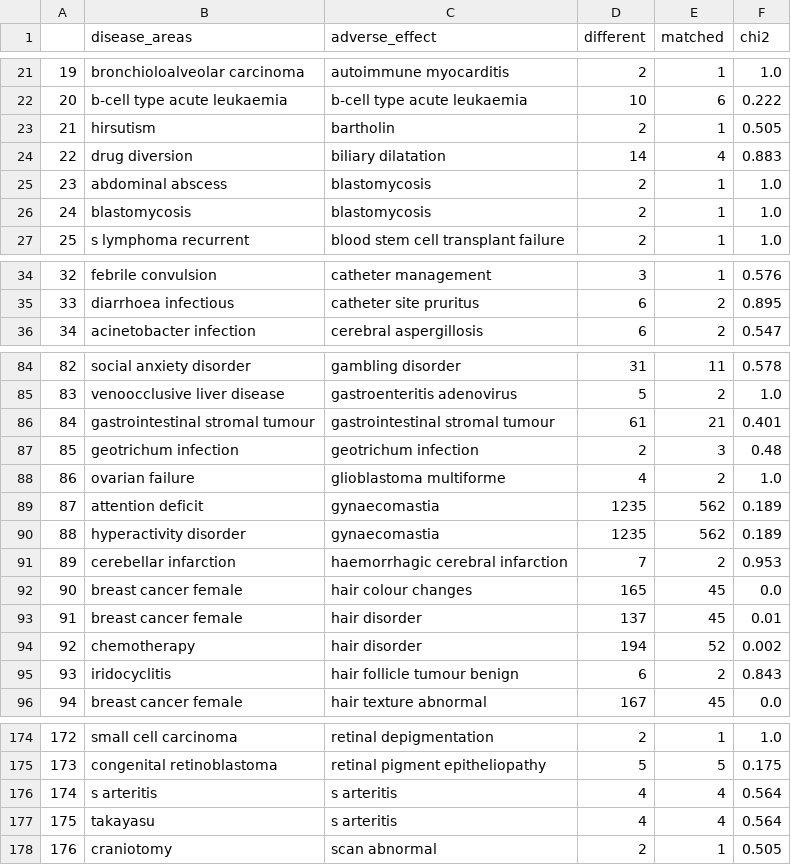
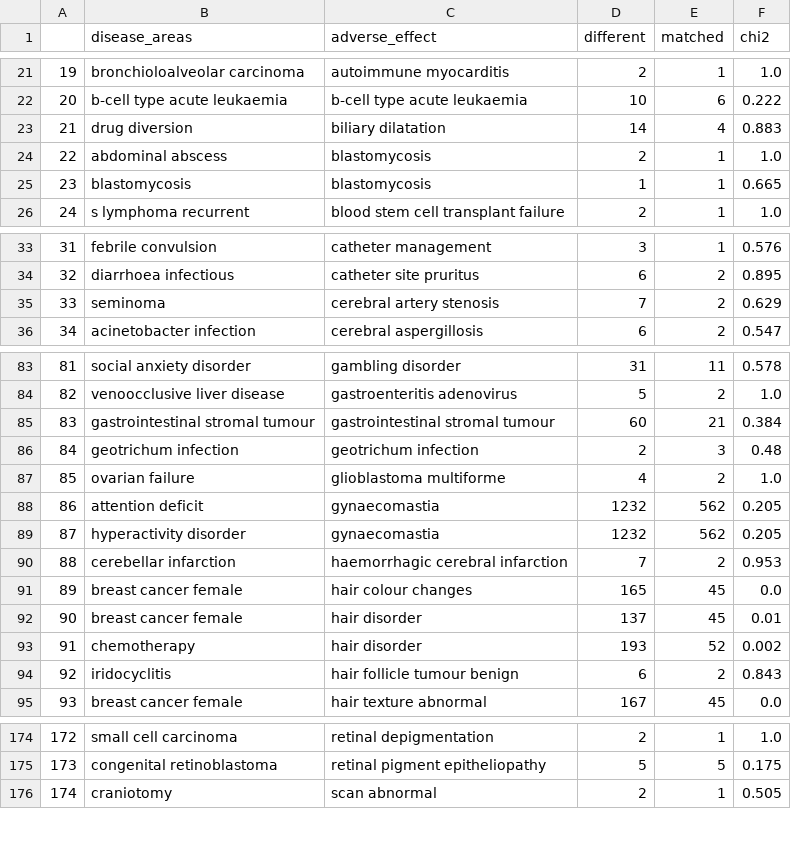
Before and after one commit to sivakhno/openFDA-exploration, a CSV file: notebooks/disease_areas_to_adverse_effect.csv, drawn as a sheet; only a part is shown, gaps mark what is left out; removed rows and columns are numbered as before the commit, all else as after; the diff covers the shown part only; the diff names each change by its address in the sheet, - before the commit and + after, or states it on an @@ line.

```diff
--- a/notebooks/disease_areas_to_adverse_effect.csv
+++ b/notebooks/disease_areas_to_adverse_effect.csv
-row 23: 21 | hirsutism | bartholin | 2 | 1 | 0.505
@@ column A renumbered from row 23 down @@
-D25 (different): 2
+D25 (different): 1
-F25 (chi2): 1.0
+F25 (chi2): 0.665
+row 35: 33 | seminoma | cerebral artery stenosis | 7 | 2 | 0.629
-D85 (different): 61
+D85 (different): 60
-F85 (chi2): 0.401
+F85 (chi2): 0.384
-D88:D89 (different): 1235
+D88:D89 (different): 1232
-F88:F89 (chi2): 0.189
+F88:F89 (chi2): 0.205
-D93 (different): 194
+D93 (different): 193
-row 176: 174 | s arteritis | s arteritis | 4 | 4 | 0.564
-row 177: 175 | takayasu | s arteritis | 4 | 4 | 0.564
```
Also changed, not shown: 1 added row, 2 removed rows and 10 edited cells elsewhere in this file, 1 other file.
